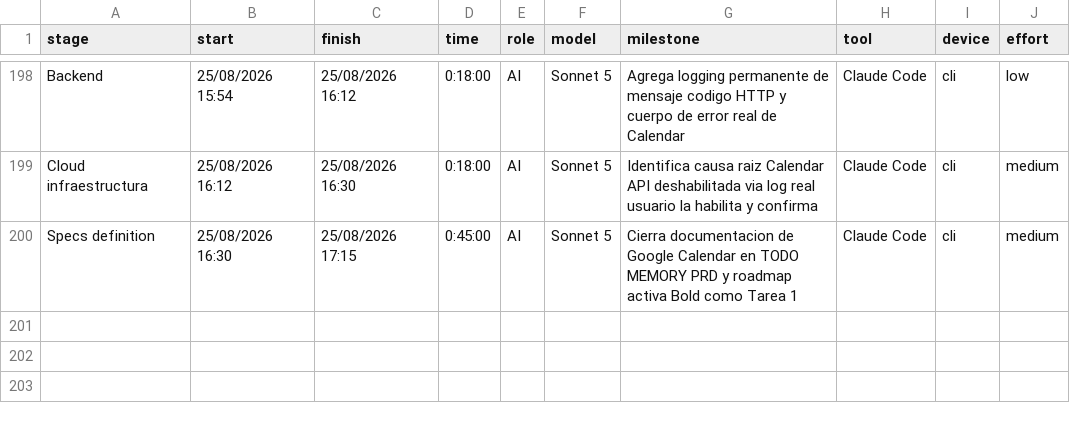
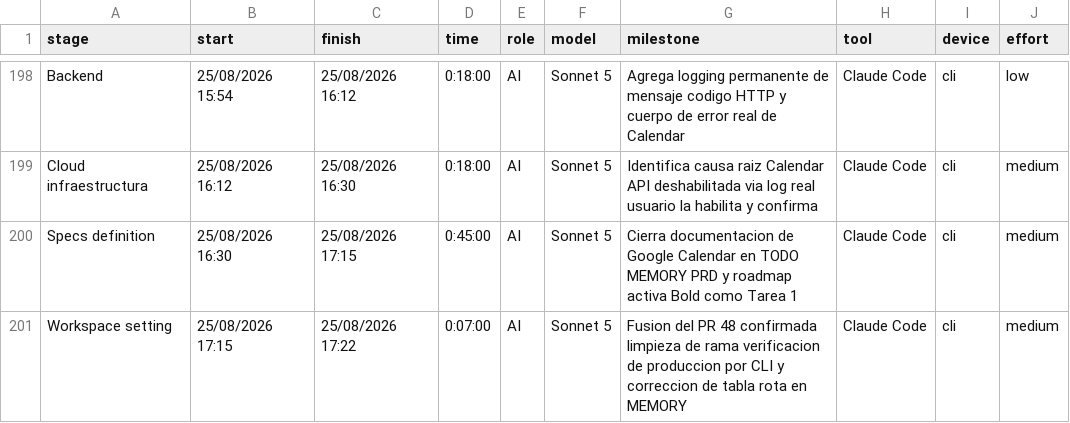
Before and after one commit to ocastelblanco/agora-letiende, a CSV file: docs/tracking.csv, drawn as a sheet; only a part is shown, gaps mark what is left out.

```diff
--- a/docs/tracking.csv
+++ b/docs/tracking.csv
@@ -200 +200,2 @@ Cloud infraestructura,25/08/2026 16:12,25/08/2026 16:30,0:18:00,AI,Sonnet 5,Iden
 Specs definition,25/08/2026 16:30,25/08/2026 17:15,0:45:00,AI,Sonnet 5,Cierra documentacion de Google Calendar en TODO MEMORY PRD y roadmap activa Bold como Tarea 1,Claude Code,cli,medium
+Workspace setting,25/08/2026 17:15,25/08/2026 17:22,0:07:00,AI,Sonnet 5,Fusion del PR 48 confirmada limpieza de rama verificacion de produccion por CLI y correccion de tabla rota en MEMORY,Claude Code,cli,medium
```
Also changed, not shown: 4 other files.
